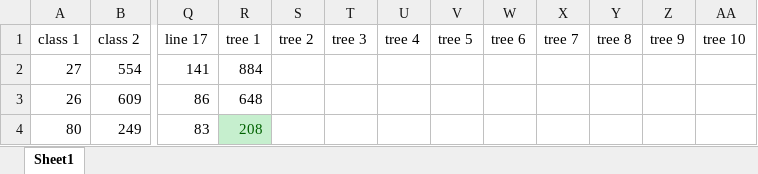
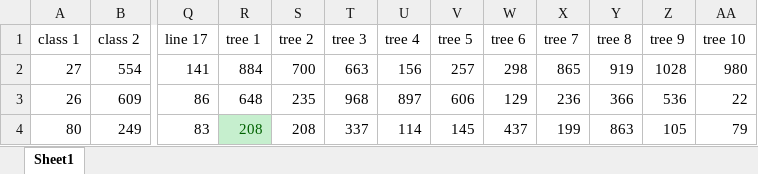
Before and after one commit to lyu88/leet, an Excel workbook: summary/readme.xlsx, sheet Sheet1, drawn as a sheet; only a part is shown, gaps mark what is left out; values as stored, in another font and other column widths than the file's, no borders; the diff covers the shown part only; the diff names each change by its address in the sheet, - before the commit and + after, or states it on an @@ line.

Commit message:
read me

```diff
--- a/summary/readme.xlsx (sheet Sheet1)
+++ b/summary/readme.xlsx (sheet Sheet1)
-S2 (tree 2): (empty)
+S2 (tree 2): 700
-T2 (tree 3): (empty)
+T2 (tree 3): 663
-U2 (tree 4): (empty)
+U2 (tree 4): 156
-V2 (tree 5): (empty)
+V2 (tree 5): 257
-W2 (tree 6): (empty)
+W2 (tree 6): 298
-X2 (tree 7): (empty)
+X2 (tree 7): 865
-Y2 (tree 8): (empty)
+Y2 (tree 8): 919
-Z2 (tree 9): (empty)
+Z2 (tree 9): 1028
-AA2 (tree 10): (empty)
+AA2 (tree 10): 980
-S3 (tree 2): (empty)
+S3 (tree 2): 235
-T3 (tree 3): (empty)
+T3 (tree 3): 968
-U3 (tree 4): (empty)
+U3 (tree 4): 897
-V3 (tree 5): (empty)
+V3 (tree 5): 606
-W3 (tree 6): (empty)
+W3 (tree 6): 129
-X3 (tree 7): (empty)
+X3 (tree 7): 236
-Y3 (tree 8): (empty)
+Y3 (tree 8): 366
-Z3 (tree 9): (empty)
+Z3 (tree 9): 536
-AA3 (tree 10): (empty)
+AA3 (tree 10): 22
-S4 (tree 2): (empty)
+S4 (tree 2): 208
-T4 (tree 3): (empty)
+T4 (tree 3): 337
-U4 (tree 4): (empty)
+U4 (tree 4): 114
-V4 (tree 5): (empty)
+V4 (tree 5): 145
-W4 (tree 6): (empty)
+W4 (tree 6): 437
-X4 (tree 7): (empty)
+X4 (tree 7): 199
-Y4 (tree 8): (empty)
+Y4 (tree 8): 863
-Z4 (tree 9): (empty)
+Z4 (tree 9): 105
-AA4 (tree 10): (empty)
+AA4 (tree 10): 79
```
Also changed, not shown: 36 edited cells elsewhere in this sheet.
